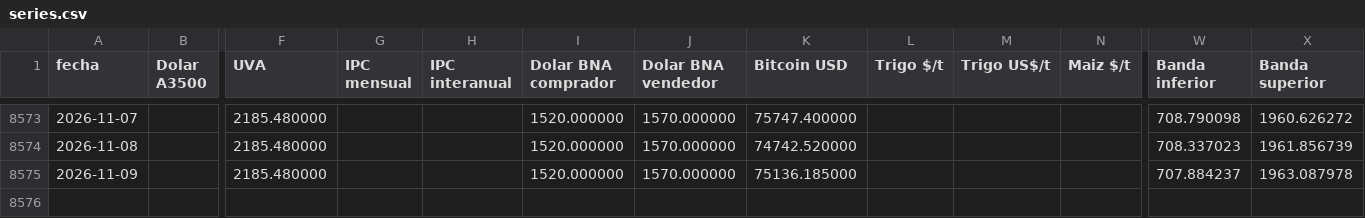
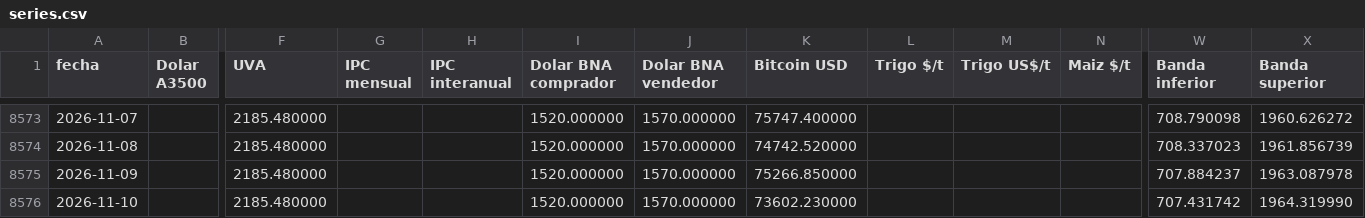
Before and after one commit to jamontedoro/panel-macro, a CSV file: datos/series.csv, drawn as a sheet; only a part is shown, gaps mark what is left out; rows hold the shown columns only; the diff names each change by its address in the sheet, - before the commit and + after, or states it on an @@ line.

```diff
--- a/datos/series.csv
+++ b/datos/series.csv
-K8575 (Bitcoin USD): 75136.185000
+K8575 (Bitcoin USD): 75266.850000
+row 8576: 2026-11-10 |  | 2185.480000 |  |  | 1520.000000 | 1570.000000 | 73602.230000 |  |  |  | 707.431742 | 1964.319990
```
Also changed, not shown: datos/control.csv, 2 other files.
